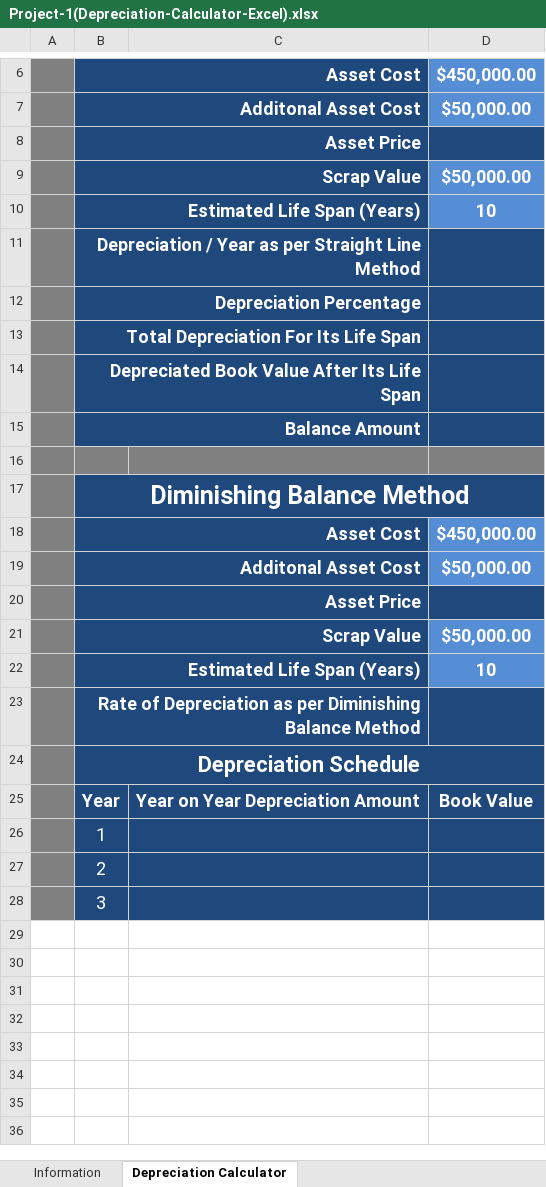
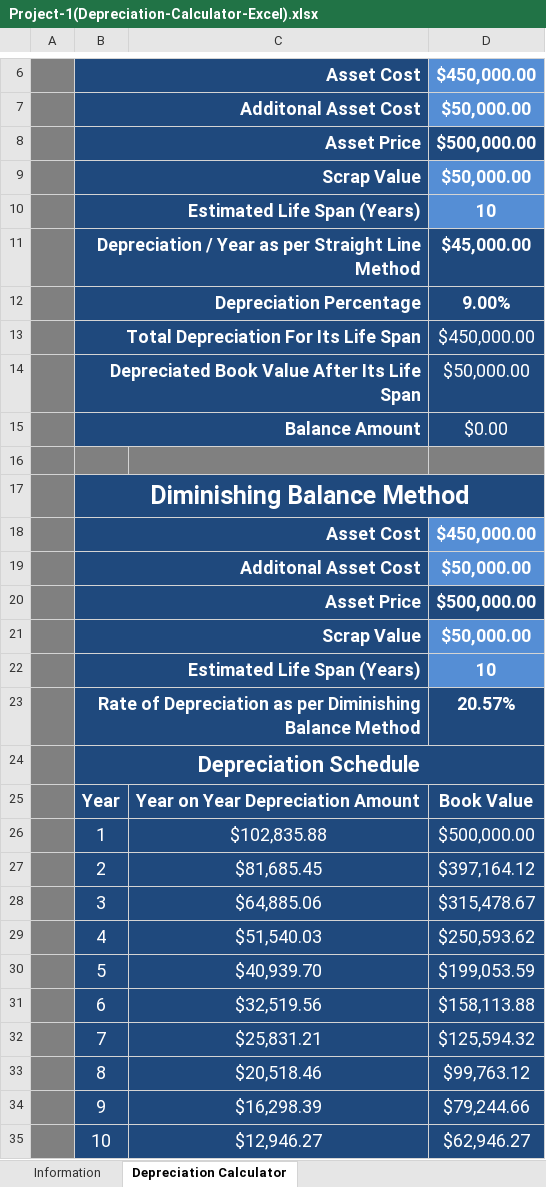
Before and after one commit to ajith-ks/CoachX-Projects, an Excel workbook: Excel/Project-1(Depreciation-Calculator-Excel).xlsx, sheet Depreciation Calculator, drawn as a sheet; only a part is shown, gaps mark what is left out; values as stored, in another font and other column widths than the file's, no borders; charts and pictures not drawn; removed rows and columns are numbered as before the commit, all else as after; the diff covers the shown part only; the diff names each change by its address in the sheet, - before the commit and + after, or states it on an @@ line.

```diff
--- a/Excel/Project-1(Depreciation-Calculator-Excel).xlsx (sheet Depreciation Calculator)
+++ b/Excel/Project-1(Depreciation-Calculator-Excel).xlsx (sheet Depreciation Calculator)
-D8: (empty)
+D8: $500,000.00
-D11: (empty)
+D11: $45,000.00
-D12: (empty)
+D12: 9.00%
-D13: (empty)
+D13: $450,000.00
-D14: (empty)
+D14: $50,000.00
-D15: (empty)
+D15: $0.00
-D20: (empty)
+D20: $500,000.00
-D23: (empty)
+D23: 20.57%
-row 26:  | 1
-row 27:  | 2
-row 28:  | 3
+row 26:  | 1 | $102,835.88 | $500,000.00
+row 27:  | 2 | $81,685.45 | $397,164.12
+row 28:  | 3 | $64,885.06 | $315,478.67
+row 29:  | 4 | $51,540.03 | $250,593.62
+row 30:  | 5 | $40,939.70 | $199,053.59
+row 31:  | 6 | $32,519.56 | $158,113.88
+row 32:  | 7 | $25,831.21 | $125,594.32
+row 33:  | 8 | $20,518.46 | $99,763.12
+row 34:  | 9 | $16,298.39 | $79,244.66
+row 35:  | 10 | $12,946.27 | $62,946.27
```
Also changed, not shown: 1 added row elsewhere in this sheet, charts or pictures, 19 other files.
